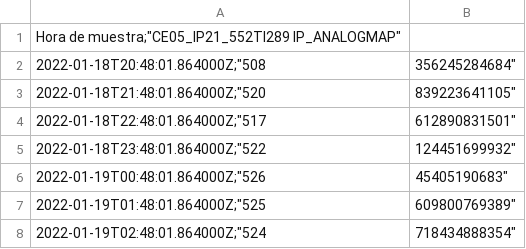
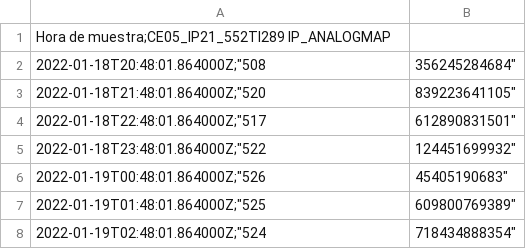
Before and after one commit to Maxibrionest/EXP003, a CSV file: Datasets/TempGasesSalida2022.csv, drawn as a sheet; only a part is shown.

Commit message:
Update TempGasesSalida2022.csv

```diff
--- a/Datasets/TempGasesSalida2022.csv
+++ b/Datasets/TempGasesSalida2022.csv
@@ -1,2 +1,2 @@
-"Hora de muestra";"CE05_IP21_552TI289 IP_ANALOGMAP"
+Hora de muestra;CE05_IP21_552TI289 IP_ANALOGMAP
 "2022-01-18T20:48:01.864000Z";"508,356245284684"
```
